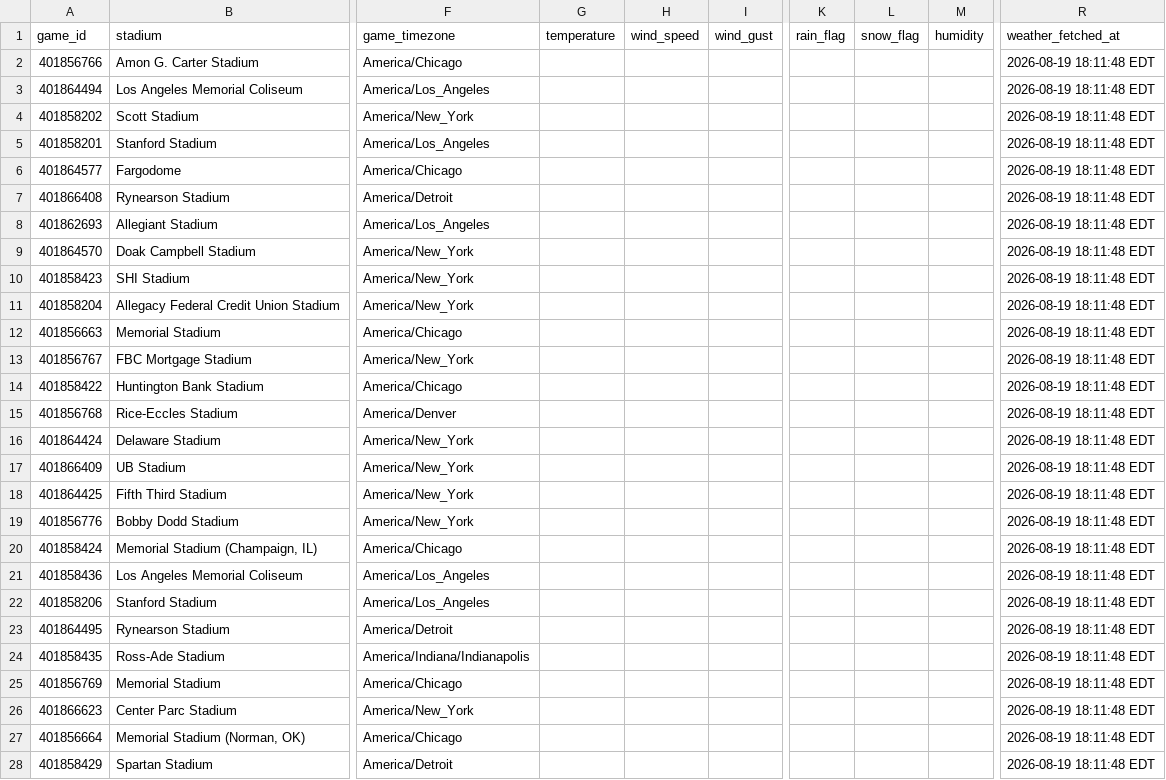
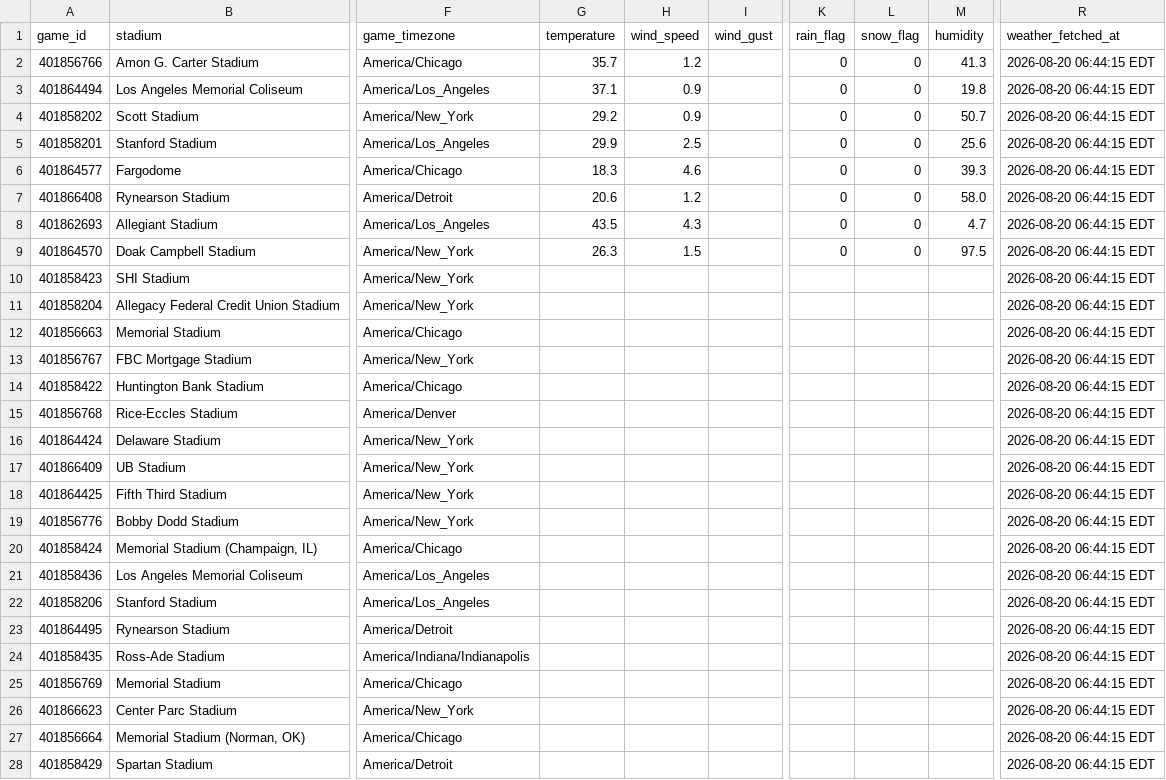
Before and after one commit to Clownworldenjoyer76/cfb_for_mat, a CSV file: docs/win/football/cfb/data/weather/week_1_CFB_weekly_weather.csv, drawn as a sheet; only a part is shown, gaps mark what is left out; the diff covers the shown part only; the diff names each change by its address in the sheet, - before the commit and + after, or states it on an @@ line.

```diff
--- a/docs/win/football/cfb/data/weather/week_1_CFB_weekly_weather.csv
+++ b/docs/win/football/cfb/data/weather/week_1_CFB_weekly_weather.csv
-G2 (temperature): (empty)
+G2 (temperature): 35.7
-H2 (wind_speed): (empty)
+H2 (wind_speed): 1.2
-K2:K9 (rain_flag): (empty)
+K2:K9 (rain_flag): 0
-L2:L9 (snow_flag): (empty)
+L2:L9 (snow_flag): 0
-M2 (humidity): (empty)
+M2 (humidity): 41.3
-R2:R28 (weather_fetched_at): 2026-08-19 18:11:48 EDT
+R2:R28 (weather_fetched_at): 2026-08-20 06:44:15 EDT
-G3 (temperature): (empty)
+G3 (temperature): 37.1
-H3:H4 (wind_speed): (empty)
+H3:H4 (wind_speed): 0.9
-M3 (humidity): (empty)
+M3 (humidity): 19.8
-G4 (temperature): (empty)
+G4 (temperature): 29.2
-M4 (humidity): (empty)
+M4 (humidity): 50.7
-G5 (temperature): (empty)
+G5 (temperature): 29.9
-H5 (wind_speed): (empty)
+H5 (wind_speed): 2.5
-M5 (humidity): (empty)
+M5 (humidity): 25.6
-G6 (temperature): (empty)
+G6 (temperature): 18.3
-H6 (wind_speed): (empty)
+H6 (wind_speed): 4.6
-M6 (humidity): (empty)
+M6 (humidity): 39.3
-G7 (temperature): (empty)
+G7 (temperature): 20.6
-H7 (wind_speed): (empty)
+H7 (wind_speed): 1.2
-M7 (humidity): (empty)
+M7 (humidity): 58.0
-G8 (temperature): (empty)
+G8 (temperature): 43.5
-H8 (wind_speed): (empty)
+H8 (wind_speed): 4.3
-M8 (humidity): (empty)
+M8 (humidity): 4.7
-G9 (temperature): (empty)
+G9 (temperature): 26.3
-H9 (wind_speed): (empty)
+H9 (wind_speed): 1.5
-M9 (humidity): (empty)
+M9 (humidity): 97.5
```
Also changed, not shown: 72 edited cells elsewhere in this file, docs/win/football/cfb/01_merge/week_1_CFB_enriched.csv, 10 other files.
